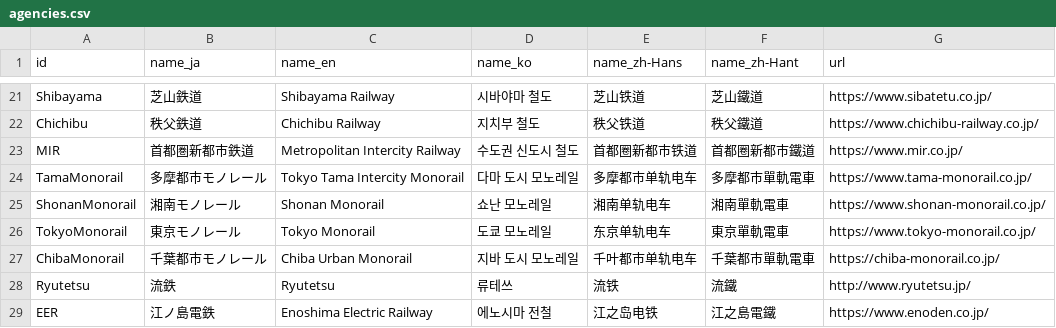
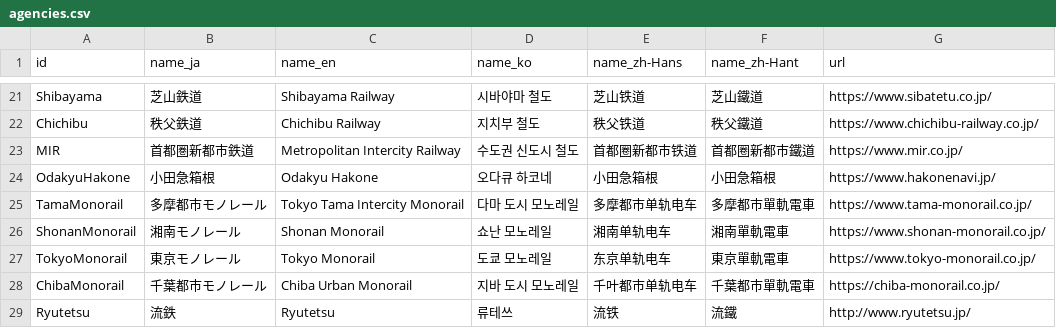
Before and after one commit to MKuranowski/TokyoGTFS, a CSV file: data/agencies.csv, drawn as a sheet; only a part is shown, gaps mark what is left out; the shorter side is filled out with more unchanged rows.

```diff
--- a/data/agencies.csv
+++ b/data/agencies.csv
@@ -23,2 +23,3 @@ Chichibu,秩父鉄道,Chichibu Railway,지치부 철도,秩父铁道,秩父鐵
 MIR,首都圏新都市鉄道,Metropolitan Intercity Railway,수도권 신도시 철도,首都圈新都市铁道,首都圈新都市鐵道,https://www.mir.co.jp/
+OdakyuHakone,小田急箱根,Odakyu Hakone,오다큐 하코네,小田急箱根,小田急箱根,https://www.hakonenavi.jp/
 TamaMonorail,多摩都市モノレール,Tokyo Tama Intercity Monorail,다마 도시 모노레일,多摩都市单轨电车,多摩都市單軌電車,https://www.tama-monorail.co.jp/
```
Also changed, not shown: data/routes.csv, 3 other files.
